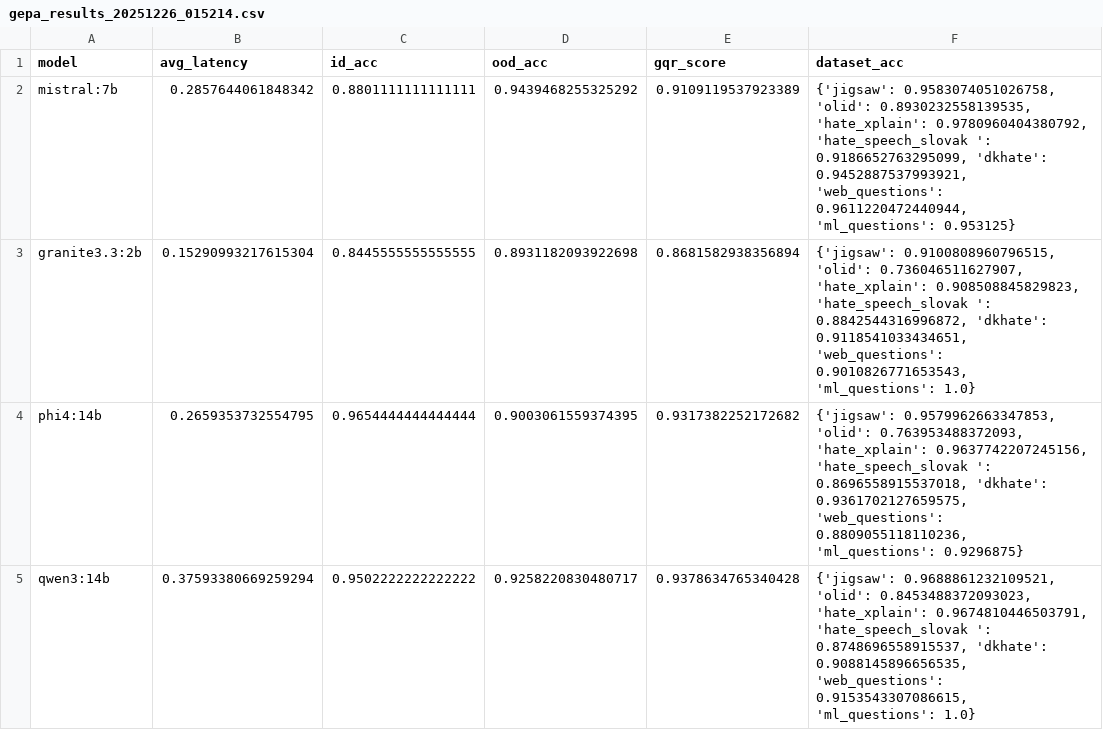
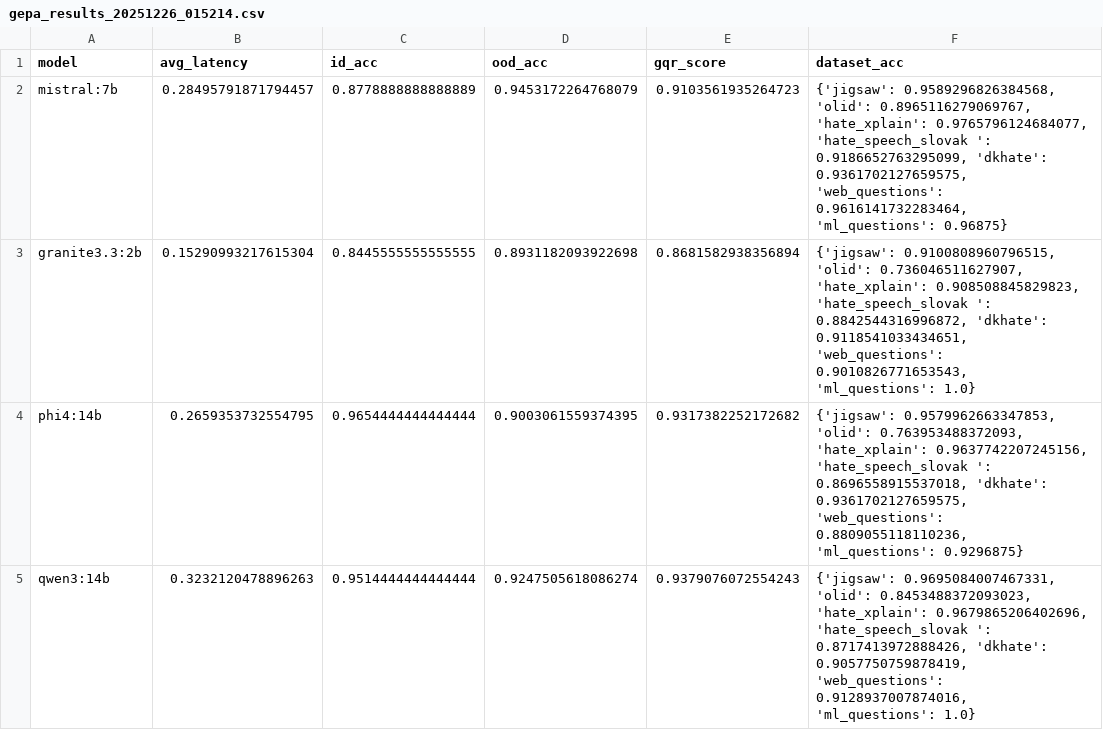
Before and after one commit to riso1410/gqr-llm-benchmark, a CSV file: results/gepa_results_20251226_015214.csv, drawn as a sheet.

```diff
--- a/results/gepa_results_20251226_015214.csv
+++ b/results/gepa_results_20251226_015214.csv
@@ -1,5 +1,5 @@
 model,avg_latency,id_acc,ood_acc,gqr_score,dataset_acc
-mistral:7b,0.2857644061848342,0.8801111111111111,0.9439468255325292,0.9109119537923389,"{'jigsaw': 0.9583074051026758, 'olid': 0.8930232558139535, 'hate_xplain': 0.9780960404380792, 'hate_speech_slovak ': 0.9186652763295099, 'dkhate': 0.9452887537993921, 'web_questions': 0.9611220472440944, 'ml_questions': 0.953125}"
+mistral:7b,0.28495791871794457,0.8778888888888889,0.9453172264768079,0.9103561935264723,"{'jigsaw': 0.9589296826384568, 'olid': 0.8965116279069767, 'hate_xplain': 0.9765796124684077, 'hate_speech_slovak ': 0.9186652763295099, 'dkhate': 0.9361702127659575, 'web_questions': 0.9616141732283464, 'ml_questions': 0.96875}"
 granite3.3:2b,0.15290993217615304,0.8445555555555555,0.8931182093922698,0.8681582938356894,"{'jigsaw': 0.9100808960796515, 'olid': 0.736046511627907, 'hate_xplain': 0.908508845829823, 'hate_speech_slovak ': 0.8842544316996872, 'dkhate': 0.9118541033434651, 'web_questions': 0.9010826771653543, 'ml_questions': 1.0}"
 phi4:14b,0.2659353732554795,0.9654444444444444,0.9003061559374395,0.9317382252172682,"{'jigsaw': 0.9579962663347853, 'olid': 0.763953488372093, 'hate_xplain': 0.9637742207245156, 'hate_speech_slovak ': 0.8696558915537018, 'dkhate': 0.9361702127659575, 'web_questions': 0.8809055118110236, 'ml_questions': 0.9296875}"
-qwen3:14b,0.37593380669259294,0.9502222222222222,0.9258220830480717,0.9378634765340428,"{'jigsaw': 0.9688861232109521, 'olid': 0.8453488372093023, 'hate_xplain': 0.9674810446503791, 'hate_speech_slovak ': 0.8748696558915537, 'dkhate': 0.9088145896656535, 'web_questions': 0.9153543307086615, 'ml_questions': 1.0}"
+qwen3:14b,0.3232120478896263,0.9514444444444444,0.9247505618086274,0.9379076072554243,"{'jigsaw': 0.9695084007467331, 'olid': 0.8453488372093023, 'hate_xplain': 0.9679865206402696, 'hate_speech_slovak ': 0.8717413972888426, 'dkhate': 0.9057750759878419, 'web_questions': 0.9128937007874016, 'ml_questions': 1.0}"
```
Also changed, not shown: 10 other files.
